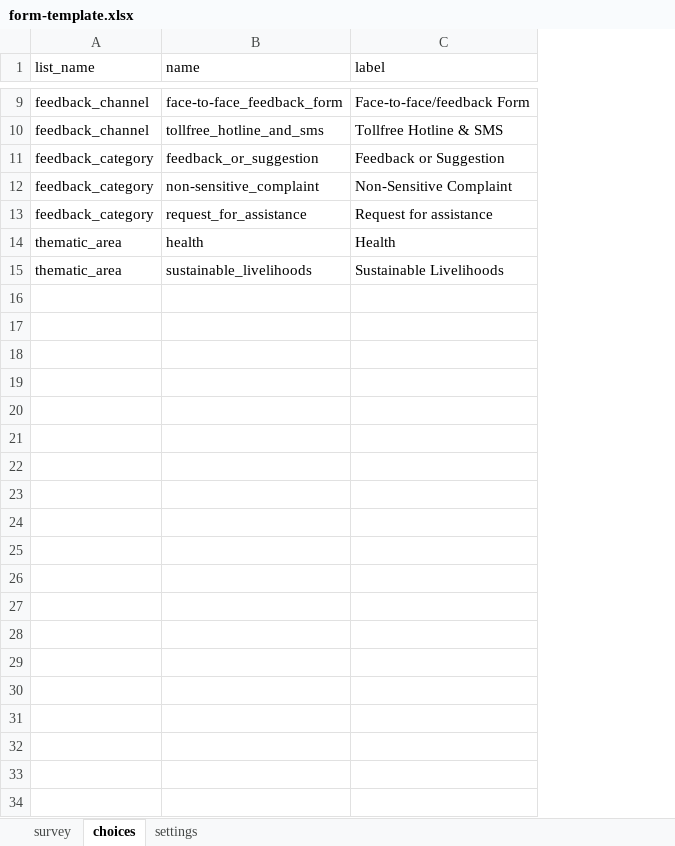
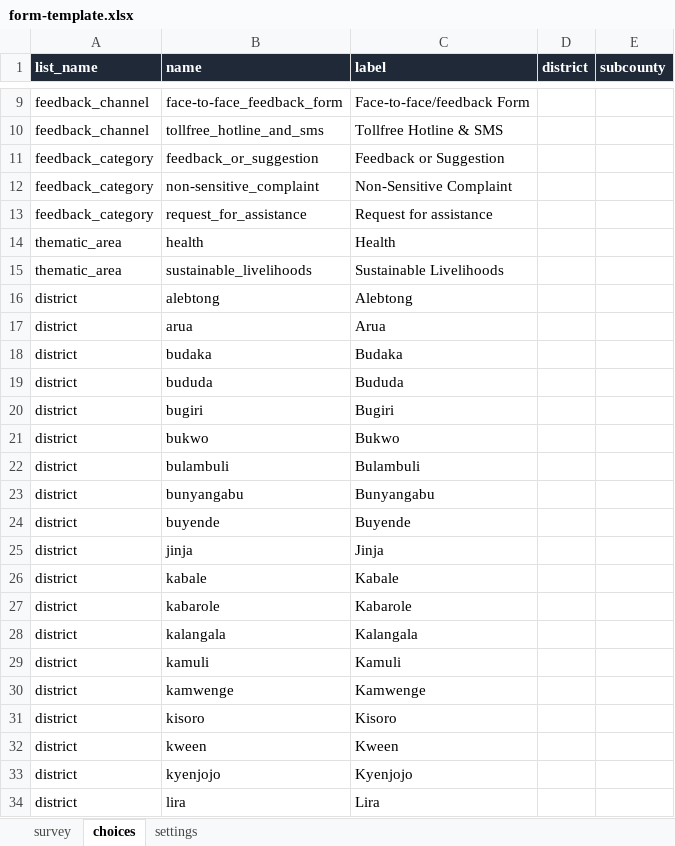
Before and after one commit to Josheleazar/tivillage, an Excel workbook: data/form-template.xlsx, sheet choices, drawn as a sheet; only a part is shown, gaps mark what is left out; values as stored, in another font and other column widths than the file's, no borders; the diff covers the shown part only; the diff names each change by its address in the sheet, - before the commit and + after, or states it on an @@ line.

```diff
--- a/data/form-template.xlsx (sheet choices)
+++ b/data/form-template.xlsx (sheet choices)
+column D (district), empty
+column E (subcounty), empty
@@ A1:C1 fill: none → #1F2937, bold: off → on, text colour: black → #FFFFFF @@
+row 16: district | alebtong | Alebtong
+row 17: district | arua | Arua
+row 18: district | budaka | Budaka
+row 19: district | bududa | Bududa
+row 20: district | bugiri | Bugiri
+row 21: district | bukwo | Bukwo
+row 22: district | bulambuli | Bulambuli
+row 23: district | bunyangabu | Bunyangabu
+row 24: district | buyende | Buyende
+row 25: district | jinja | Jinja
+row 26: district | kabale | Kabale
+row 27: district | kabarole | Kabarole
+row 28: district | kalangala | Kalangala
+row 29: district | kamuli | Kamuli
+row 30: district | kamwenge | Kamwenge
+row 31: district | kisoro | Kisoro
+row 32: district | kween | Kween
+row 33: district | kyenjojo | Kyenjojo
+row 34: district | lira | Lira
```
Also changed, not shown: 301 added rows elsewhere in this sheet, sheet survey, sheet settings, 2 other files.
